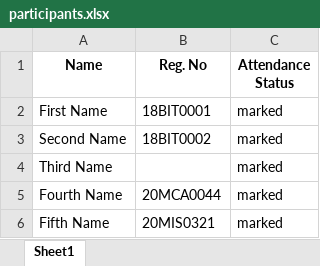
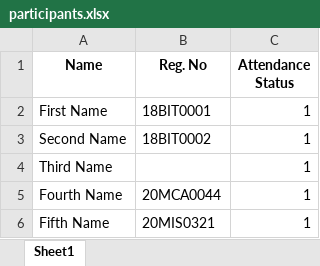
Before and after one commit to SarthakSharma2199/Club-Attendance-Form-Automation, an Excel workbook: participants.xlsx, sheet Sheet1, drawn as a sheet; values as stored, in another font and other column widths than the file's, no borders; the diff names each change by its address in the sheet, - before the commit and + after, or states it on an @@ line.

Commit message:
fixed attendance status

```diff
--- a/participants.xlsx (sheet Sheet1)
+++ b/participants.xlsx (sheet Sheet1)
-C2:C6 (Attendance Status): marked
+C2:C6 (Attendance Status): 1
```
Also changed, not shown: 1 other file.
